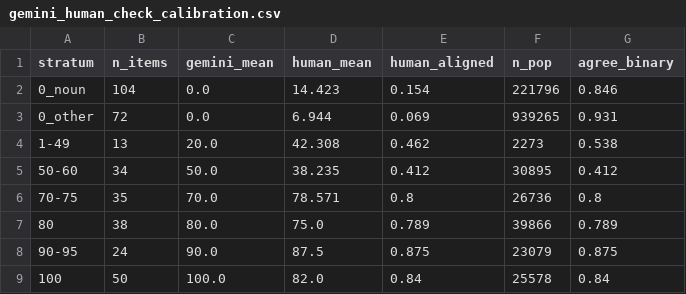
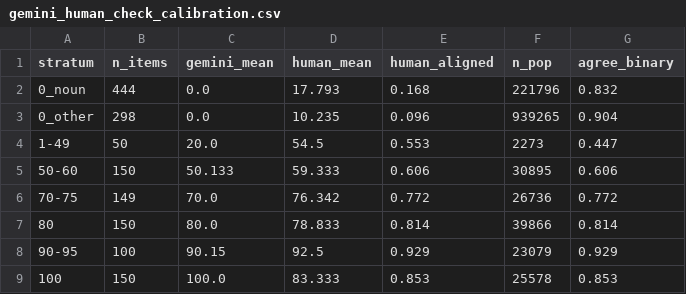
Before and after one commit to mcfrank/vlm-headcam, a CSV file: results/gemini_human_check_calibration.csv, drawn as a sheet.

```diff
--- a/results/gemini_human_check_calibration.csv
+++ b/results/gemini_human_check_calibration.csv
@@ -1,9 +1,9 @@
 stratum,n_items,gemini_mean,human_mean,human_aligned,n_pop,agree_binary
-0_noun,104,0.0,14.423,0.154,221796,0.846
-0_other,72,0.0,6.944,0.069,939265,0.931
-1-49,13,20.0,42.308,0.462,2273,0.538
-50-60,34,50.0,38.235,0.412,30895,0.412
-70-75,35,70.0,78.571,0.8,26736,0.8
-80,38,80.0,75.0,0.789,39866,0.789
-90-95,24,90.0,87.5,0.875,23079,0.875
-100,50,100.0,82.0,0.84,25578,0.84
+0_noun,444,0.0,17.793,0.168,221796,0.832
+0_other,298,0.0,10.235,0.096,939265,0.904
+1-49,50,20.0,54.5,0.553,2273,0.447
+50-60,150,50.133,59.333,0.606,30895,0.606
+70-75,149,70.0,76.342,0.772,26736,0.772
+80,150,80.0,78.833,0.814,39866,0.814
+90-95,100,90.15,92.5,0.929,23079,0.929
+100,150,100.0,83.333,0.853,25578,0.853
```
Also changed, not shown: results/gemini_human_check.csv, results/gemini_human_check_threshold.csv.
